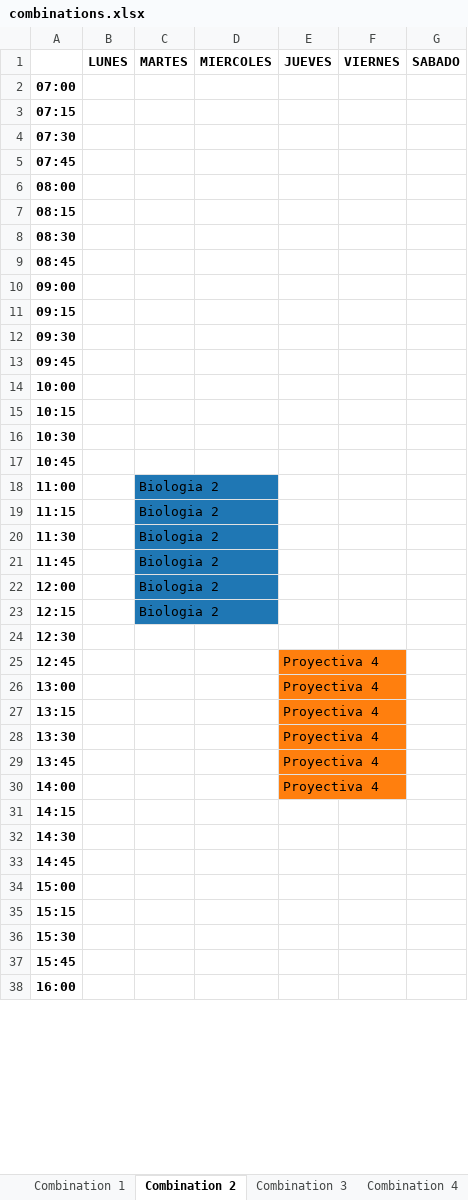
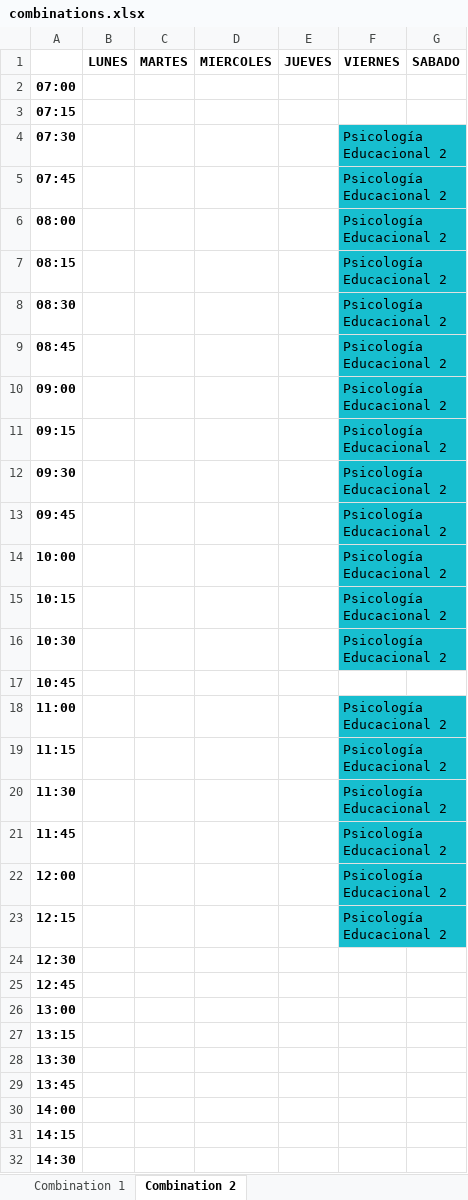
Before and after one commit to gonzagrau/Combinador-PSICO-UBA, an Excel workbook: combinations.xlsx, sheet Combination 2, drawn as a sheet; only a part is shown; the shorter side is filled out with more unchanged rows; values as stored, in another font and other column widths than the file's, no borders; the diff covers the shown part only; the diff names each change by its address in the sheet, - before the commit and + after, or states it on an @@ line.

```diff
--- a/combinations.xlsx (sheet Combination 2)
+++ b/combinations.xlsx (sheet Combination 2)
-sheet tab: Combination 3
-sheet tab: Combination 4
-F4:F16: (empty)
+F4:F16: Psicología Educacional 2
-F4:F16 fill: none
+F4:F16 fill: #17BECF
-C18:C23: Biologia 2
+C18:C23: (empty)
-C18:C23 fill: #1F77B4
+C18:C23 fill: none
-F18:F23: (empty)
+F18:F23: Psicología Educacional 2
-F18:F23 fill: none
+F18:F23 fill: #17BECF
-E25:E30: Proyectiva 4
+E25:E30: (empty)
-E25:E30 fill: #FF7F0E
+E25:E30 fill: none
```
Also changed, not shown: 19 edited cells and cell formats elsewhere in this sheet, sheet Combination 1, 7 other files.
